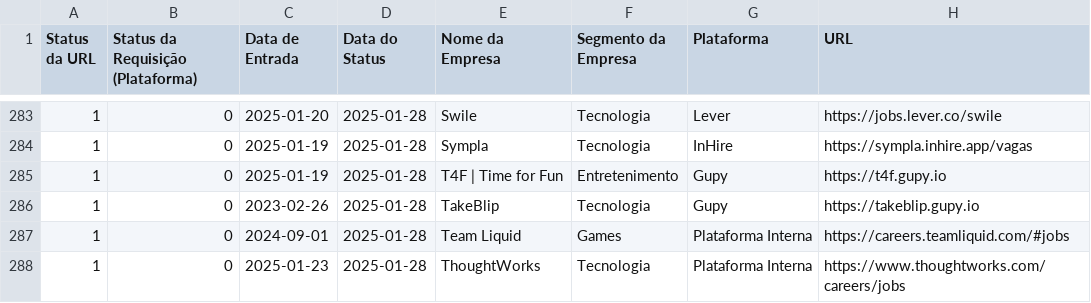
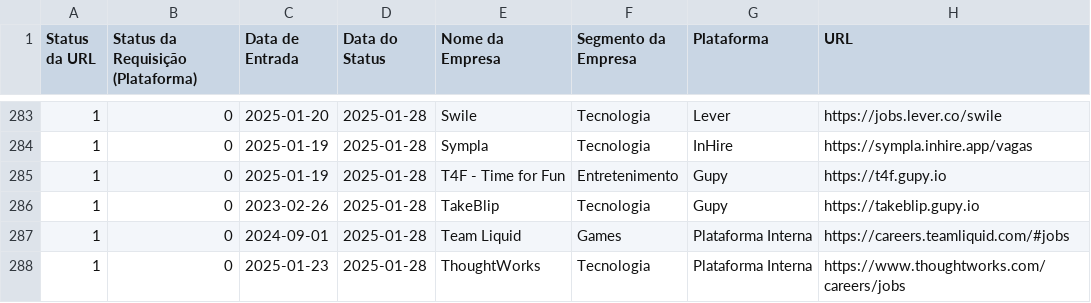
Before and after one commit to eualannascimento/lista-trabalhe-conosco, a CSV file: src/data/input/list.csv, drawn as a sheet; only a part is shown, gaps mark what is left out.

Commit message:
Update list.csv

```diff
--- a/src/data/input/list.csv
+++ b/src/data/input/list.csv
@@ -284,3 +284,3 @@ Status da URL,Status da Requisição (Plataforma),Data de Entrada,Data do Status
 1,0,2025-01-19,2025-01-28,Sympla,Tecnologia,InHire,https://sympla.inhire.app/vagas
-1,0,2025-01-19,2025-01-28,T4F | Time for Fun,Entretenimento,Gupy,https://t4f.gupy.io
+1,0,2025-01-19,2025-01-28,T4F - Time for Fun,Entretenimento,Gupy,https://t4f.gupy.io
 1,0,2023-02-26,2025-01-28,TakeBlip,Tecnologia,Gupy,https://takeblip.gupy.io
```
